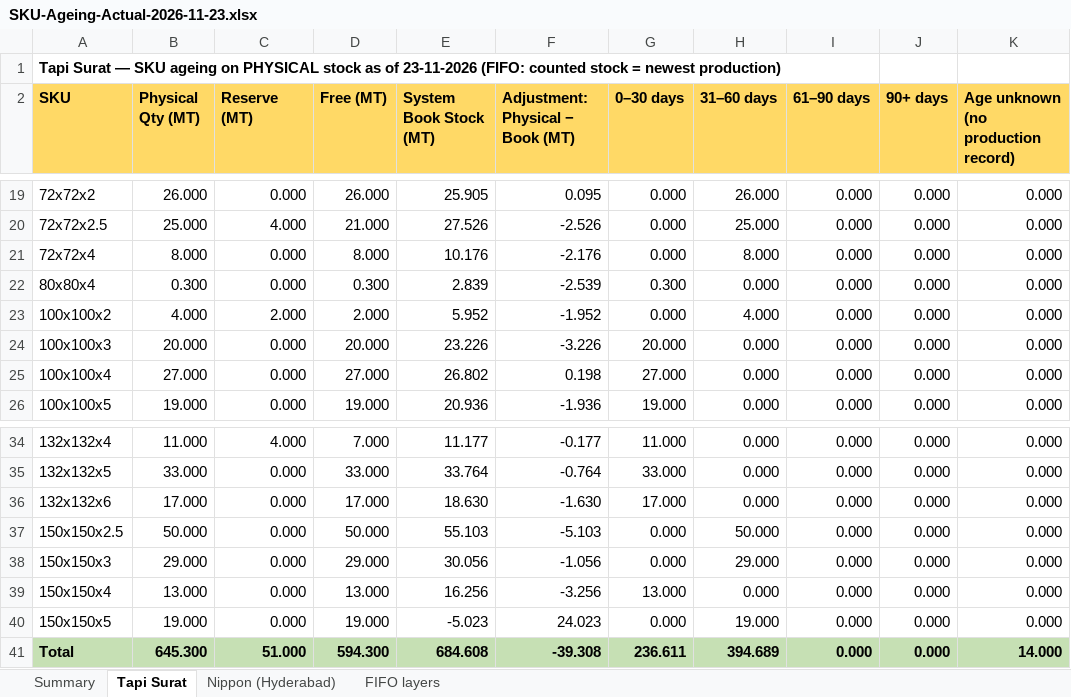
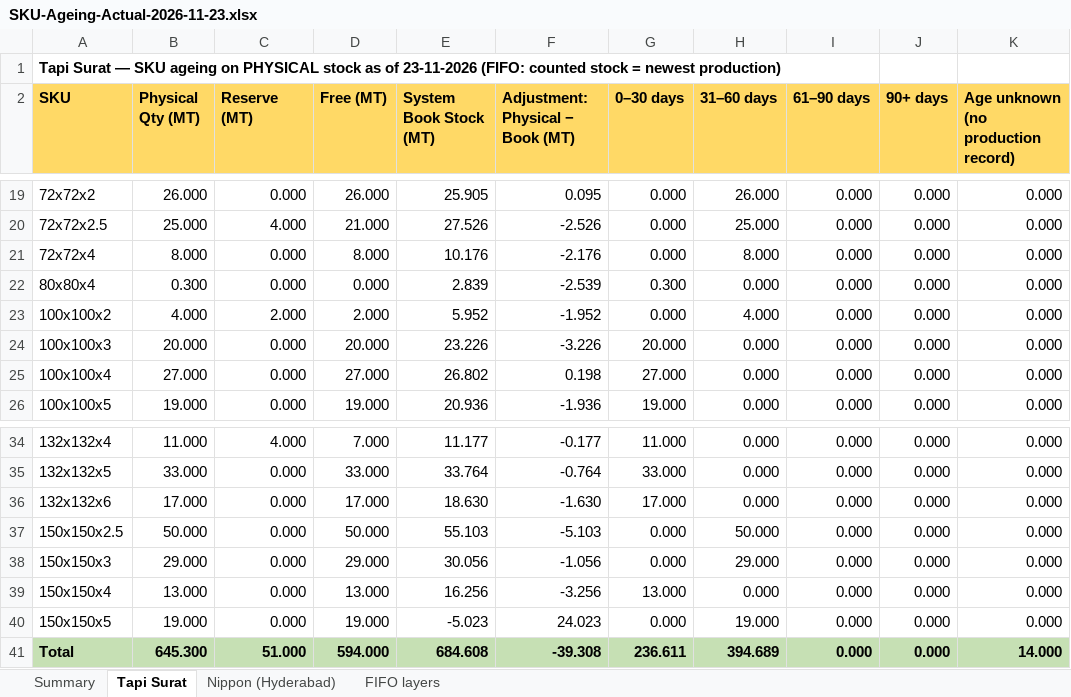
Before and after one commit to PB-TMT-ai/jsw-pipes-inventory, an Excel workbook: reports/SKU-Ageing-Actual-2026-11-23.xlsx, sheet Tapi Surat, drawn as a sheet; only a part is shown, gaps mark what is left out; values as stored, in another font and other column widths than the file's, no borders; the diff names each change by its address in the sheet, - before the commit and + after, or states it on an @@ line.

```diff
--- a/reports/SKU-Ageing-Actual-2026-11-23.xlsx (sheet Tapi Surat)
+++ b/reports/SKU-Ageing-Actual-2026-11-23.xlsx (sheet Tapi Surat)
-D22 (Free (MT)): 0.300
+D22 (Free (MT)): 0.000
-D41 (Free (MT)): 594.300
+D41 (Free (MT)): 594.000
```
Also changed, not shown: sheet Nippon (Hyderabad), sheet FIFO layers, sheet Summary, 2 other files.
